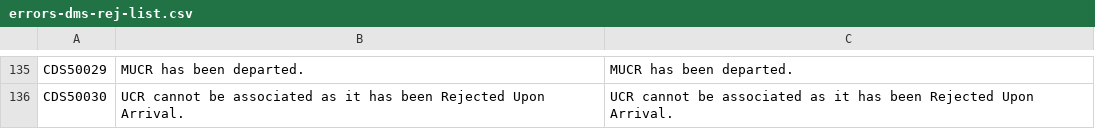
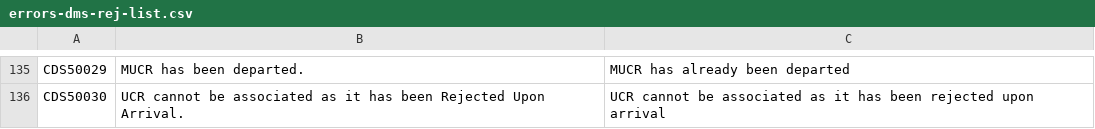
Before and after one commit to hmrc/customs-declare-exports-frontend, a CSV file: conf/code-lists/errors-dms-rej-list.csv, drawn as a sheet; only a part is shown, gaps mark what is left out; the diff covers the shown part only; the diff names each change by its address in the sheet, - before the commit and + after, or states it on an @@ line.

```diff
--- a/conf/code-lists/errors-dms-rej-list.csv
+++ b/conf/code-lists/errors-dms-rej-list.csv
-C135: MUCR has been departed.
+C135: MUCR has already been departed
-C136: …has been Rejected Upon Arrival.
+C136: …has been rejected upon arrival
```
Also changed, not shown: 26 edited cells elsewhere in this file.
